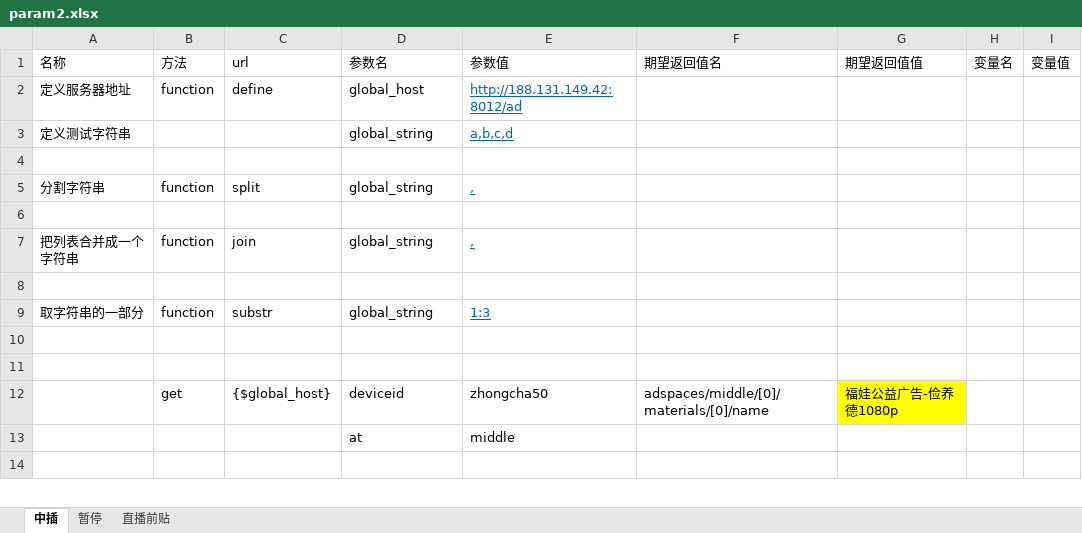
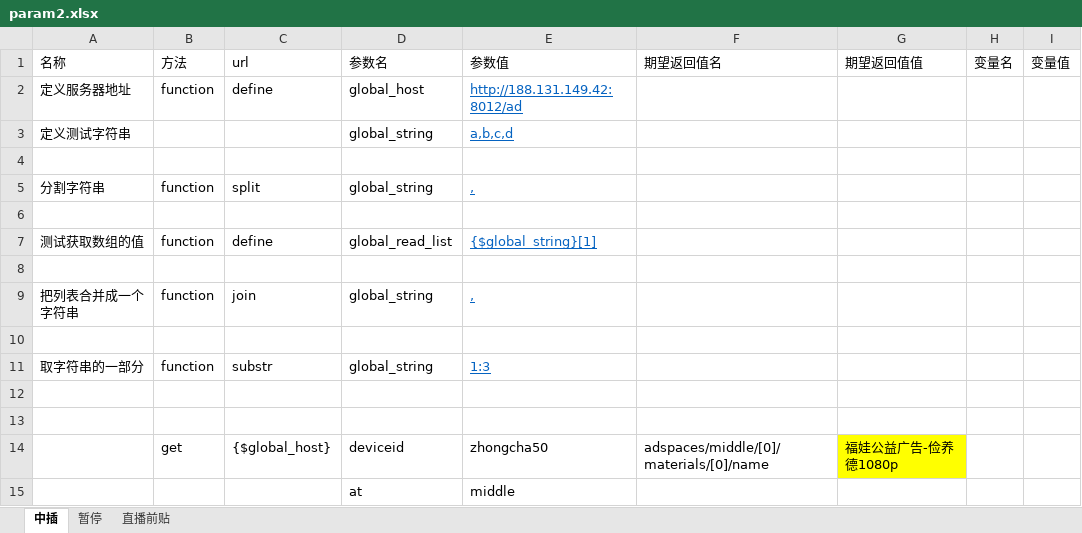
Before and after one commit to ymtianjin/ADInterface, an Excel workbook: data/param2.xlsx, sheet 中插, drawn as a sheet; only a part is shown; the shorter side is filled out with more unchanged rows; values as stored, in another font and other column widths than the file's, no borders; the diff names each change by its address in the sheet, - before the commit and + after, or states it on an @@ line.

Commit message:
1、赋值中增加获取数组的值； 2、define也支持赋值；

```diff
--- a/data/param2.xlsx (sheet 中插)
+++ b/data/param2.xlsx (sheet 中插)
+row 7: 测试获取数组的值 | function | define | global_read_list | {$global_string}[1]
+row 8: (empty)
```
Also changed, not shown: 1 other file.
